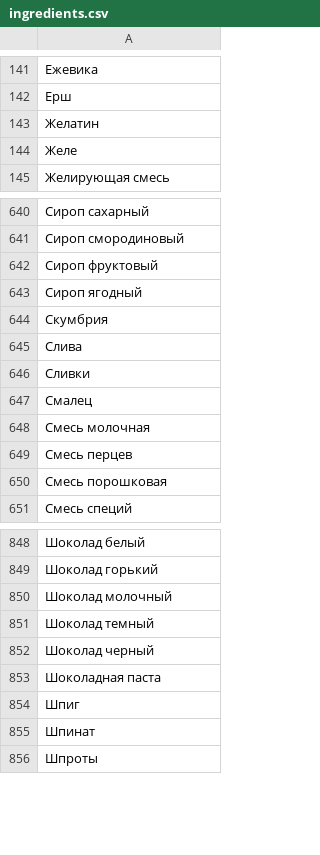
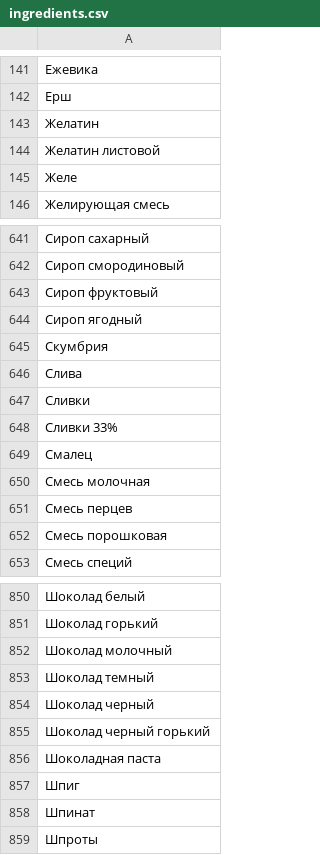
Before and after one commit to kortirso/rails-cook, a CSV file: db/ingredients.csv, drawn as a sheet; only a part is shown, gaps mark what is left out.

Commit message:
add ingredients, fix N+1 at all_recipe_page

```diff
--- a/db/ingredients.csv
+++ b/db/ingredients.csv
@@ -143,2 +143,3 @@
 Желатин
+Желатин листовой
 Желе
@@ -646,2 +647,3 @@
 Сливки
+Сливки 33%
 Смалец
@@ -852,2 +854,3 @@
 Шоколад черный
+Шоколад черный горький
 Шоколадная паста
```
Also changed, not shown: 1 other file.
